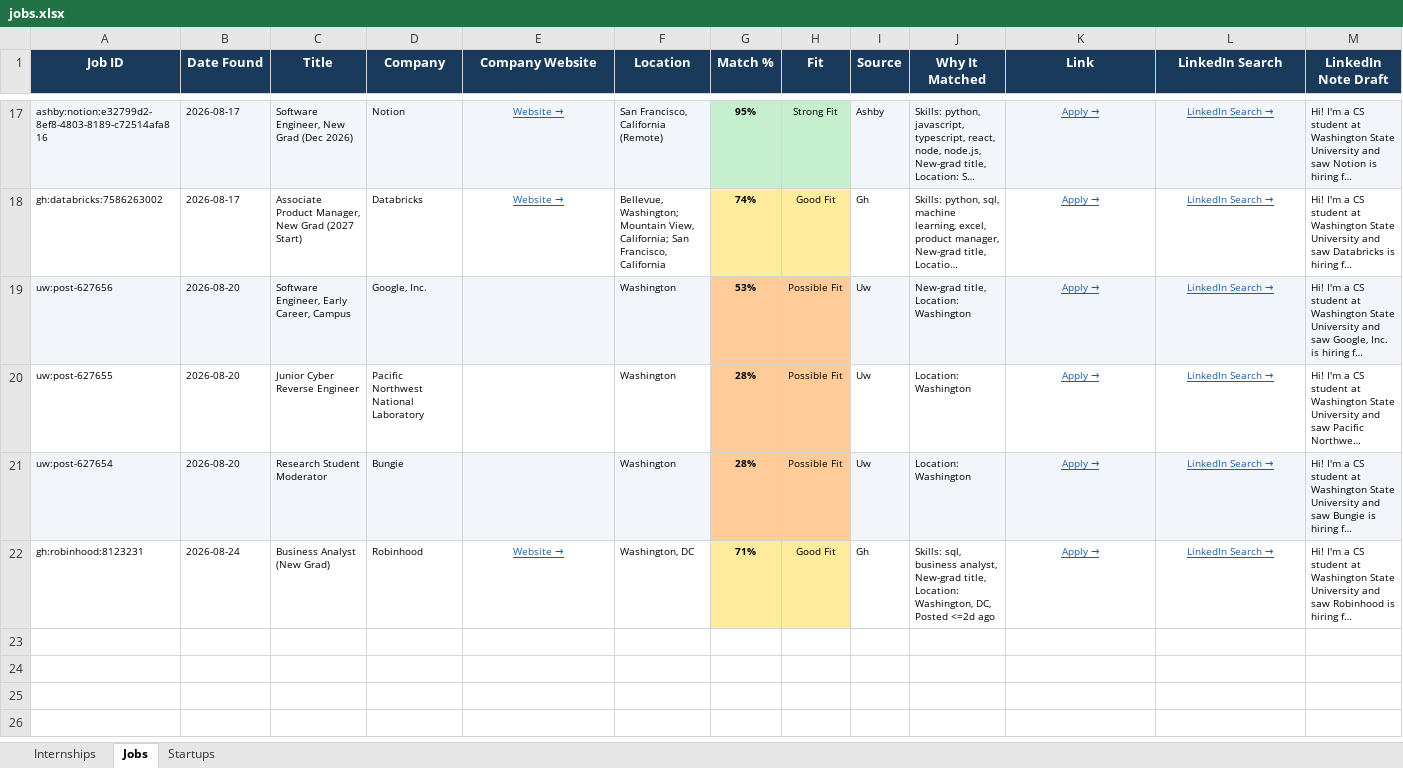
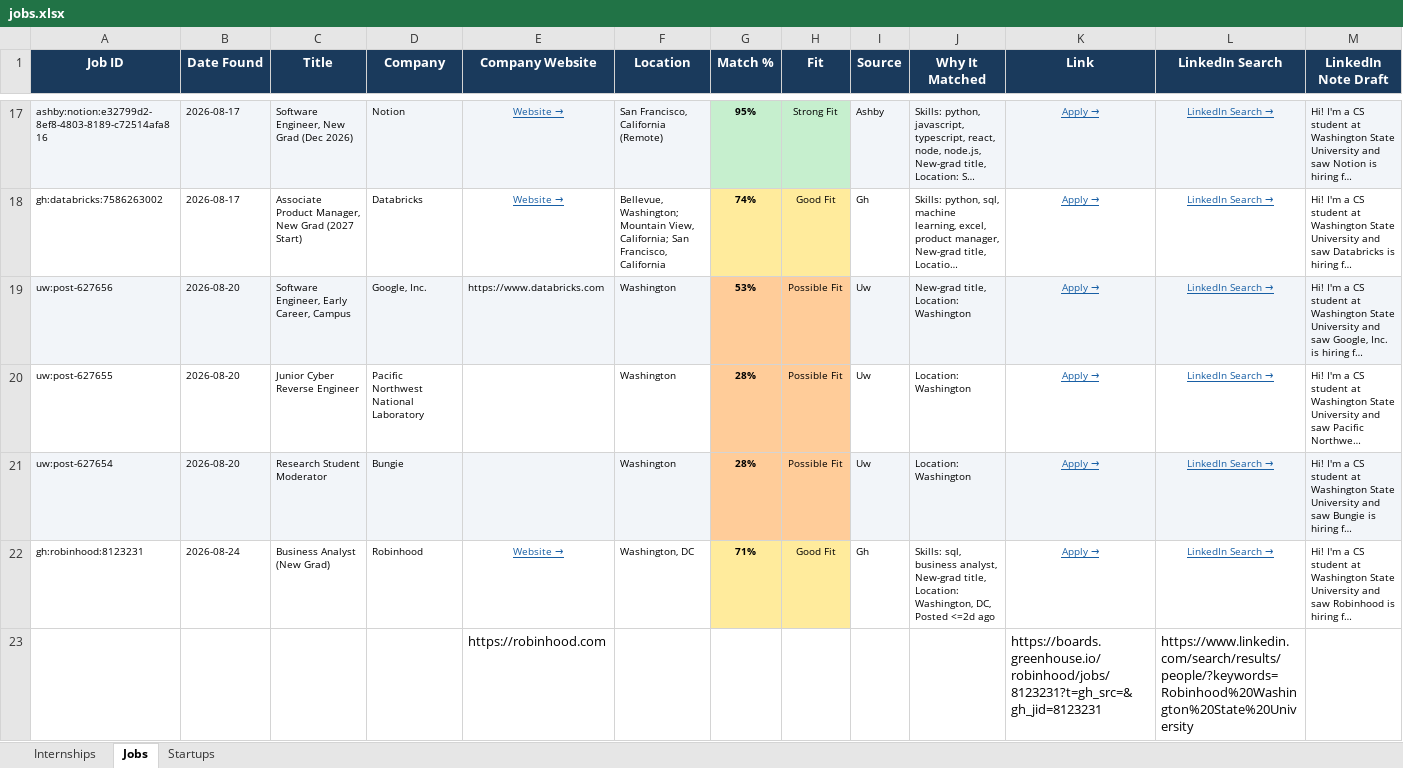
Before and after one commit to gvignesh286/26Jobs, an Excel workbook: jobs.xlsx, sheet Jobs, drawn as a sheet; only a part is shown, gaps mark what is left out; long unchanged cells end in …; values as stored, in another font and other column widths than the file's, no borders; rows hold the shown columns only; the diff names each change by its address in the sheet, - before the commit and + after, or states it on an @@ line.

```diff
--- a/jobs.xlsx (sheet Jobs)
+++ b/jobs.xlsx (sheet Jobs)
-E19 (Company Website): (empty)
+E19 (Company Website): https://www.databricks.com
+row 23:  |  |  |  | https://robinhood.com |  |  |  |  |  | https://boards.greenhouse.io/robinhood/jobs/8123231?t=gh_src=&gh_jid=8123231 | https://www.linkedin.com/search/results/people/?keywords=Robinhood%20Washington%20State%20University
```
Also changed, not shown: sheet Internships.
